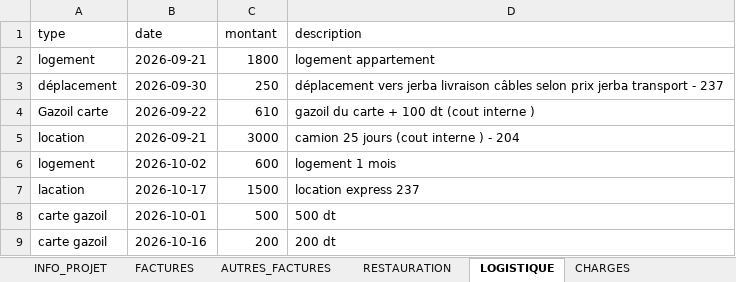
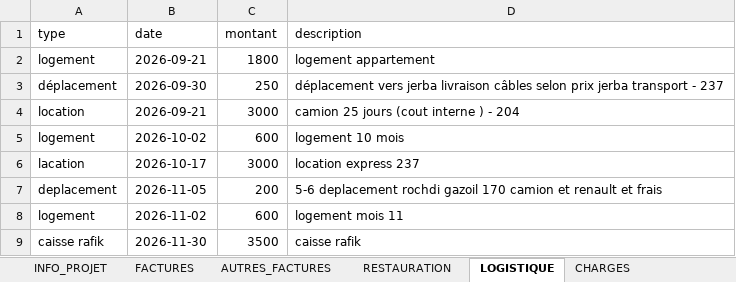
Before and after one commit to RochdiPro/projet_cost, an Excel workbook: src/assets/projets/Projet_sonede_redondance.xlsx, sheet LOGISTIQUE, drawn as a sheet; values as stored, in another font and other column widths than the file's, no borders; removed rows and columns are numbered as before the commit, all else as after; the diff names each change by its address in the sheet, - before the commit and + after, or states it on an @@ line.

```diff
--- a/src/assets/projets/Projet_sonede_redondance.xlsx (sheet LOGISTIQUE)
+++ b/src/assets/projets/Projet_sonede_redondance.xlsx (sheet LOGISTIQUE)
-row 4: Gazoil carte | 2026-09-22 | 610 | gazoil du carte + 100 dt (cout interne )
-D5 (description): logement 1 mois
+D5 (description): logement 10 mois
-C6 (montant): 1500
+C6 (montant): 3000
-row 8: carte gazoil | 2026-10-01 | 500 | 500 dt
-row 9: carte gazoil | 2026-10-16 | 200 | 200 dt
+row 7: deplacement | 2026-11-05 | 200 | 5-6 deplacement rochdi gazoil 170 camion et renault et frais
+row 8: logement | 2026-11-02 | 600 | logement mois 11
+row 9: caisse rafik | 2026-11-30 | 3500 | caisse rafik
```
Also changed, not shown: sheet INFO_PROJET, sheet CHARGES, sheet PAIEMENTS, sheet FACTURES, src/assets/projets/Projet_additive_CLC_CLSB_Solution_additive_delice.xlsx.
